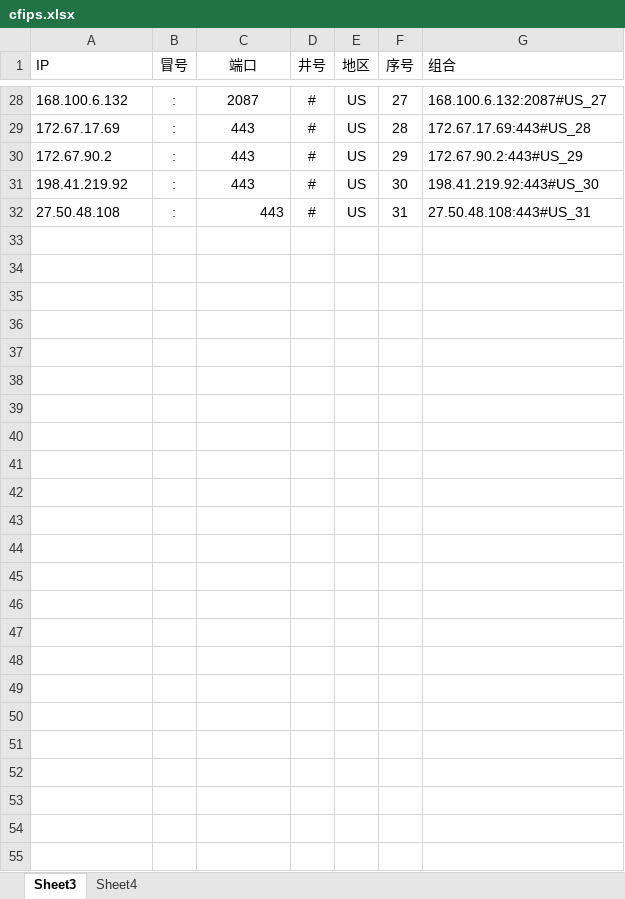
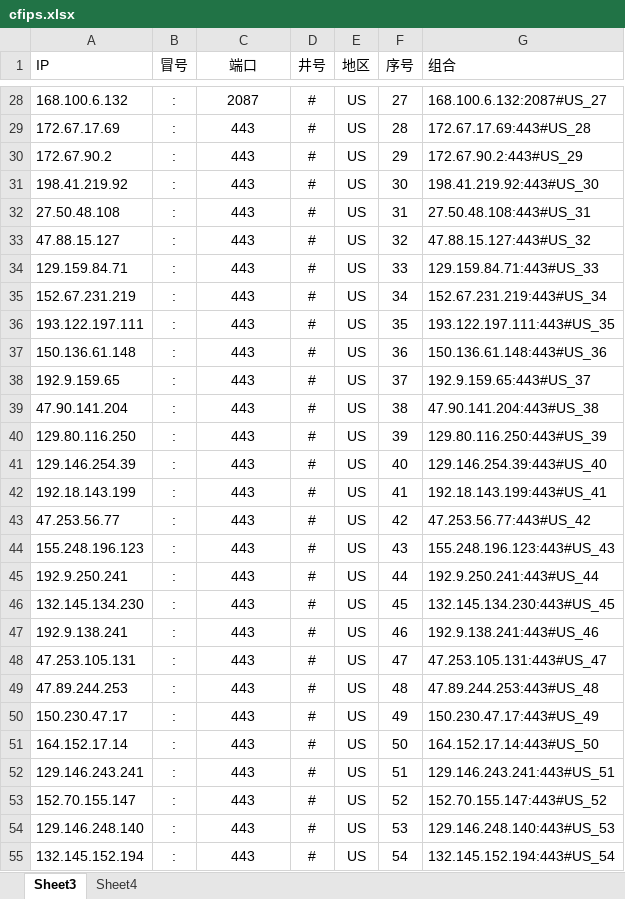
Before and after one commit to kanbuqini/cfip, an Excel workbook: xls/cfips.xlsx, sheet Sheet3, drawn as a sheet; only a part is shown, gaps mark what is left out; values as stored, in another font and other column widths than the file's, no borders; the diff names each change by its address in the sheet, - before the commit and + after, or states it on an @@ line.

```diff
--- a/xls/cfips.xlsx (sheet Sheet3)
+++ b/xls/cfips.xlsx (sheet Sheet3)
-C32 alignment: right
+C32 alignment: center
+row 33: 47.88.15.127 | : | 443 | # | US | 32 | 47.88.15.127:443#US_32
+row 34: 129.159.84.71 | : | 443 | # | US | 33 | 129.159.84.71:443#US_33
+row 35: 152.67.231.219 | : | 443 | # | US | 34 | 152.67.231.219:443#US_34
+row 36: 193.122.197.111 | : | 443 | # | US | 35 | 193.122.197.111:443#US_35
+row 37: 150.136.61.148 | : | 443 | # | US | 36 | 150.136.61.148:443#US_36
+row 38: 192.9.159.65 | : | 443 | # | US | 37 | 192.9.159.65:443#US_37
+row 39: 47.90.141.204 | : | 443 | # | US | 38 | 47.90.141.204:443#US_38
+row 40: 129.80.116.250 | : | 443 | # | US | 39 | 129.80.116.250:443#US_39
+row 41: 129.146.254.39 | : | 443 | # | US | 40 | 129.146.254.39:443#US_40
+row 42: 192.18.143.199 | : | 443 | # | US | 41 | 192.18.143.199:443#US_41
+row 43: 47.253.56.77 | : | 443 | # | US | 42 | 47.253.56.77:443#US_42
+row 44: 155.248.196.123 | : | 443 | # | US | 43 | 155.248.196.123:443#US_43
+row 45: 192.9.250.241 | : | 443 | # | US | 44 | 192.9.250.241:443#US_44
+row 46: 132.145.134.230 | : | 443 | # | US | 45 | 132.145.134.230:443#US_45
+row 47: 192.9.138.241 | : | 443 | # | US | 46 | 192.9.138.241:443#US_46
+row 48: 47.253.105.131 | : | 443 | # | US | 47 | 47.253.105.131:443#US_47
+row 49: 47.89.244.253 | : | 443 | # | US | 48 | 47.89.244.253:443#US_48
+row 50: 150.230.47.17 | : | 443 | # | US | 49 | 150.230.47.17:443#US_49
+row 51: 164.152.17.14 | : | 443 | # | US | 50 | 164.152.17.14:443#US_50
+row 52: 129.146.243.241 | : | 443 | # | US | 51 | 129.146.243.241:443#US_51
+row 53: 152.70.155.147 | : | 443 | # | US | 52 | 152.70.155.147:443#US_52
+row 54: 129.146.248.140 | : | 443 | # | US | 53 | 129.146.248.140:443#US_53
+row 55: 132.145.152.194 | : | 443 | # | US | 54 | 132.145.152.194:443#US_54
```
Also changed, not shown: 1 other file.
